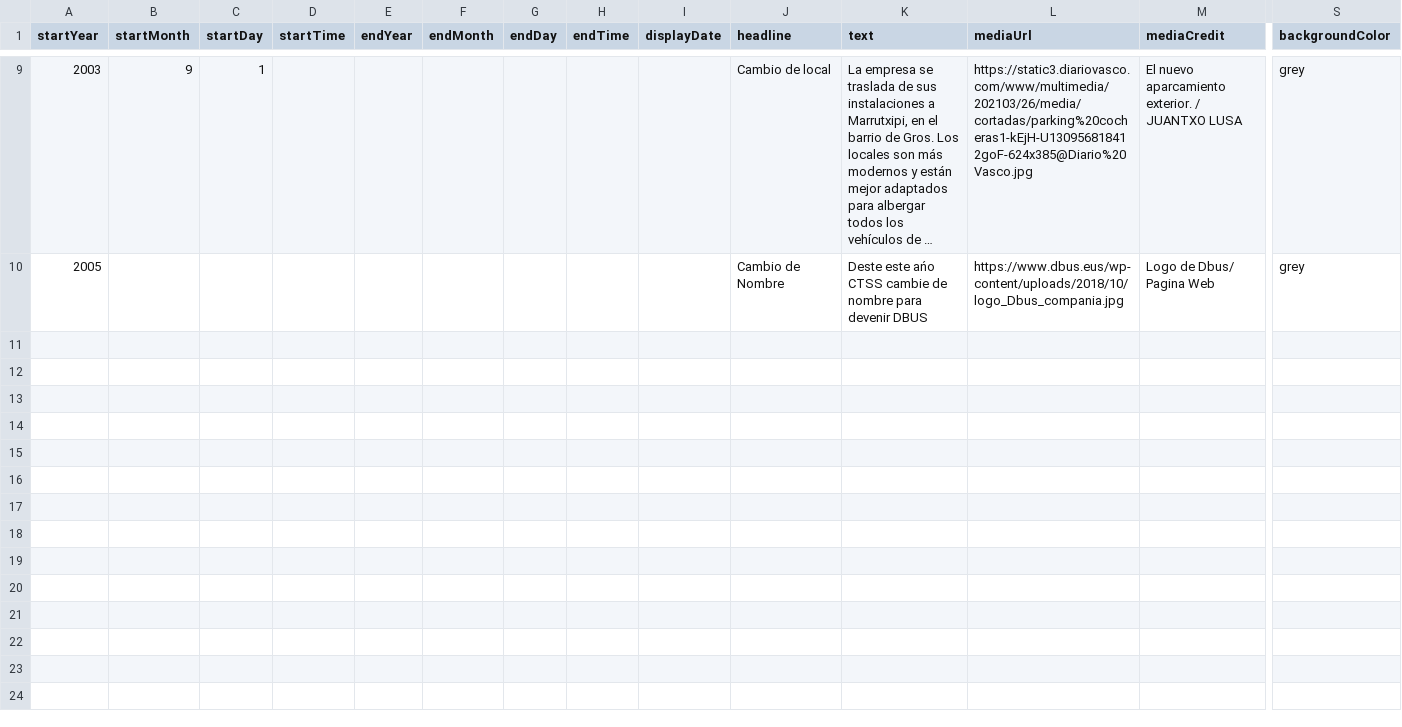
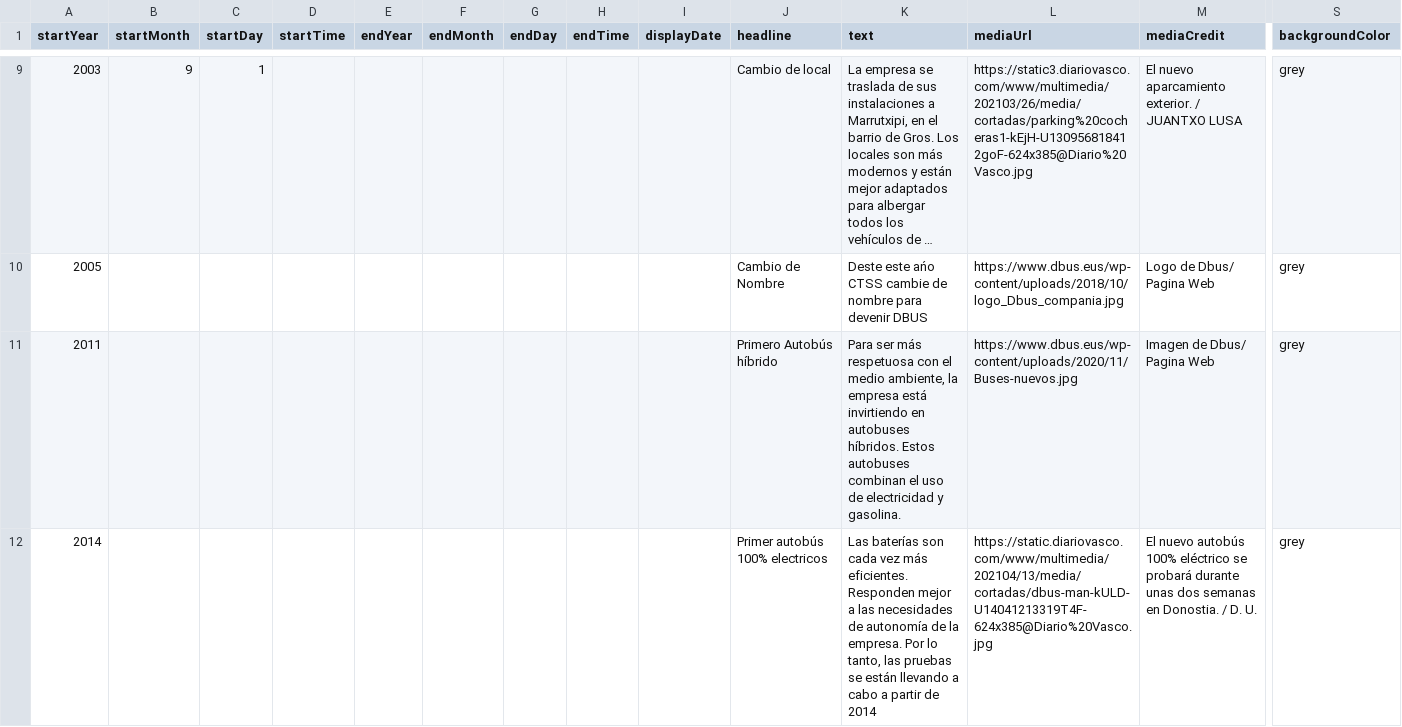
Before and after one commit to gaetan38/PWEB22-cronologia, a CSV file: docs/grupo2/timeline-data.csv, drawn as a sheet; only a part is shown, gaps mark what is left out; long unchanged cells end in …; rows hold the shown columns only; the diff covers the shown part only; the diff names each change by its address in the sheet, - before the commit and + after, or states it on an @@ line.

Commit message:
Update timeline-data.csv

```diff
--- a/docs/grupo2/timeline-data.csv
+++ b/docs/grupo2/timeline-data.csv
+row 11: 2011 |  |  |  |  |  |  |  |  | Primero Autobús híbrido | Para ser más respetuosa con el medio ambiente, la empresa está invirtiendo en autobuses híbridos. Estos autobuses combinan el uso de electricidad y gasolina. | https://www.dbus.eus/wp-content/uploads/2020/11/Buses-nuevos.jpg | Imagen de Dbus/ Pagina Web | grey
+row 12: 2014 |  |  |  |  |  |  |  |  | Primer autobús 100% electricos | Las baterías son cada vez más eficientes. Responden mejor a las necesidades de autonomía de la empresa. Por lo tanto, las pruebas se están llevando a cabo a partir de 2014 | https://static.diariovasco.com/www/multimedia/202104/13/media/cortadas/dbus-man-kULD-U14041213319T4F-624x385@Diario%20Vasco.jpg | El nuevo autobús 100% eléctrico se probará durante unas dos semanas en Donostia. / D. U. | grey
```
Also changed, not shown: 1 added row and 1 edited cell elsewhere in this file.
